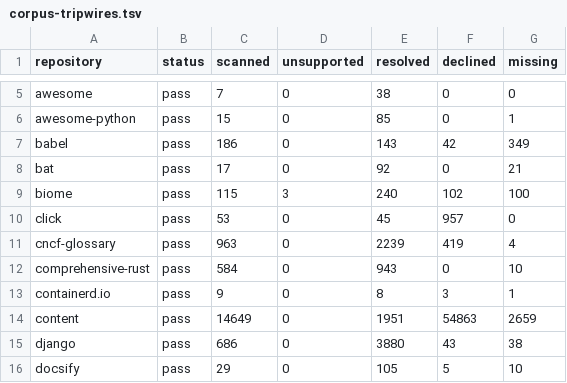
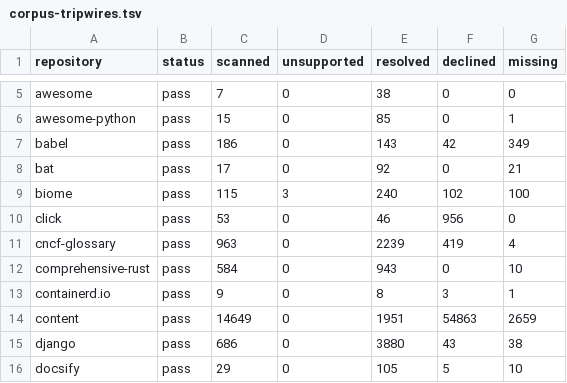
Before and after one commit to HardMax71/amiss, a TSV file: scripts/corpus-tripwires.tsv, drawn as a sheet; only a part is shown, gaps mark what is left out.

Commit message:
fix: find a docname under every suffix its Sphinx root reads
A root that reads both reStructuredText and MyST had its :doc: and
{doc} references read under one suffix, the alphabetically first, so a
valid reference into a page of the other format was reported missing.
Sphinx finds a docname's file under whichever suffix it carries, so a
docname is now offered under each suffix the root declares, and a root
that loads myst_parser or myst_nb reads .md as well, since MyST adds it
when it loads. A MyST {doc} now keeps its docname bare and takes the
same reading as :doc:, which also answers a {doc} opening with a slash
from the root rather than calling it a site route. The Sphinx rules move
to their own module, beside the construct rules, for the twin gate.

```diff
--- a/scripts/corpus-tripwires.tsv
+++ b/scripts/corpus-tripwires.tsv
@@ -9,3 +9,3 @@ bat	pass	17	0	92	0	21
 biome	pass	115	3	240	102	100
-click	pass	53	0	45	957	0
+click	pass	53	0	46	956	0
 cncf-glossary	pass	963	0	2239	419	4
```
Also changed, not shown: 8 other files.
